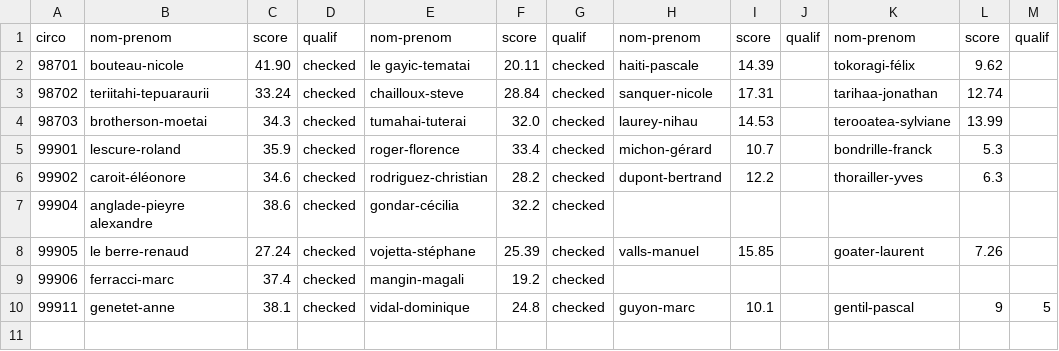
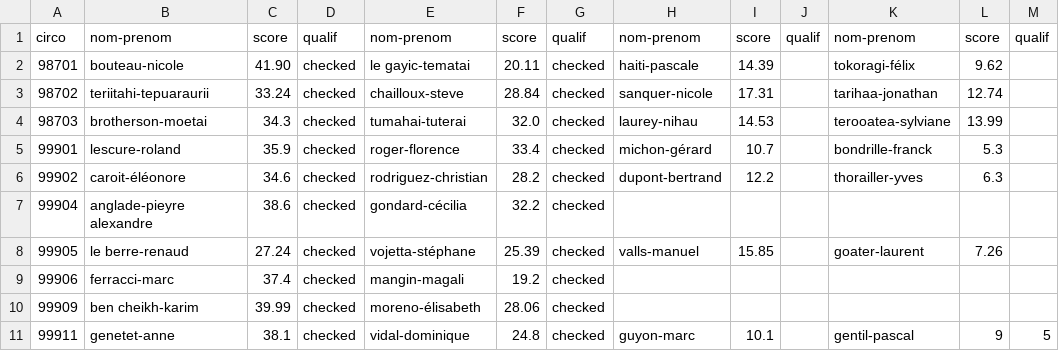
Before and after one commit to 1278real/legislatives2022, a CSV file: 2022_legislatives_tour1.csv, drawn as a sheet.

Commit message:
99909

```diff
--- a/2022_legislatives_tour1.csv
+++ b/2022_legislatives_tour1.csv
@@ -6,5 +6,6 @@ circo,nom-prenom,score,qualif,nom-prenom,score,qualif,nom-prenom,score,qualif,no
 99902,caroit-éléonore,34.6,checked,rodriguez-christian,28.2,checked,dupont-bertrand,12.2,,thorailler-yves,6.3,
-99904,anglade-pieyre alexandre,38.6,checked,gondar-cécilia,32.2,checked,,,,,,
+99904,anglade-pieyre alexandre,38.6,checked,gondard-cécilia,32.2,checked,,,,,,
 99905,le berre-renaud,27.24,checked,vojetta-stéphane,25.39,checked,valls-manuel,15.85,,goater-laurent,7.26,
 99906,ferracci-marc,37.4,checked,mangin-magali,19.2,checked,,,,,,
+99909,ben cheikh-karim,39.99,checked,moreno-élisabeth,28.06,checked,,,,,,
 99911,genetet-anne,38.1,checked,vidal-dominique,24.8,checked,guyon-marc,10.1,,gentil-pascal,9,5,
```
